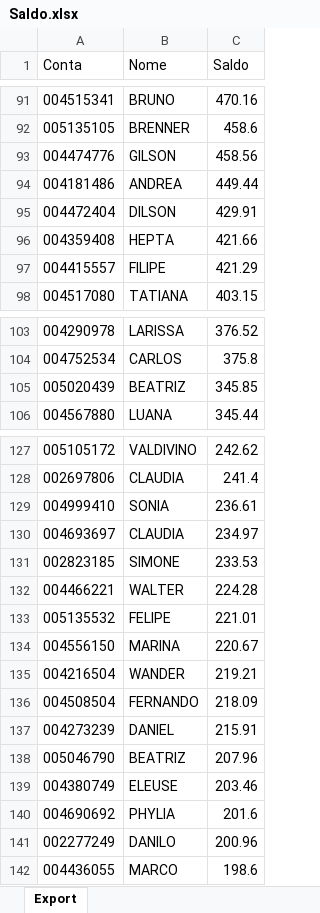
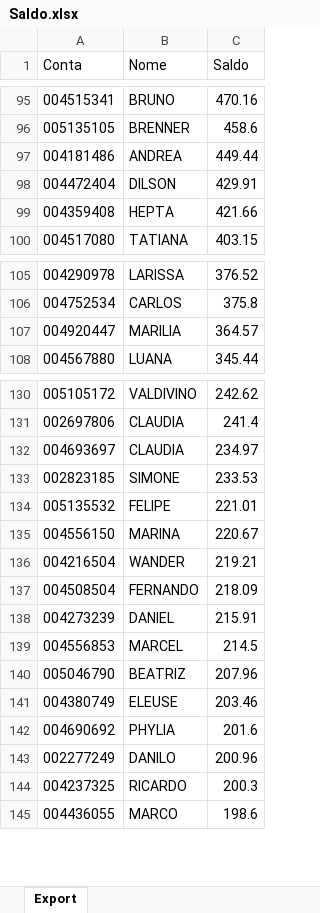
Before and after one commit to lauroteles/app_mesa_de_opera-es_corrigido, an Excel workbook: Saldo.xlsx, sheet Export, drawn as a sheet; only a part is shown, gaps mark what is left out; values as stored, in another font and other column widths than the file's, no borders; removed rows and columns are numbered as before the commit, all else as after; the diff covers the shown part only; the diff names each change by its address in the sheet, - before the commit and + after, or states it on an @@ line.

```diff
--- a/Saldo.xlsx (sheet Export)
+++ b/Saldo.xlsx (sheet Export)
-row 93: 004474776 | GILSON | 458.56
-row 97: 004415557 | FILIPE | 421.29
-row 105: 005020439 | BEATRIZ | 345.85
+row 107: 004920447 | MARILIA | 364.57
-row 129: 004999410 | SONIA | 236.61
-row 132: 004466221 | WALTER | 224.28
+row 139: 004556853 | MARCEL | 214.5
+row 144: 004237325 | RICARDO | 200.3
```
Also changed, not shown: 26 added rows and 26 removed rows elsewhere in this sheet, PL Total.xlsx.
